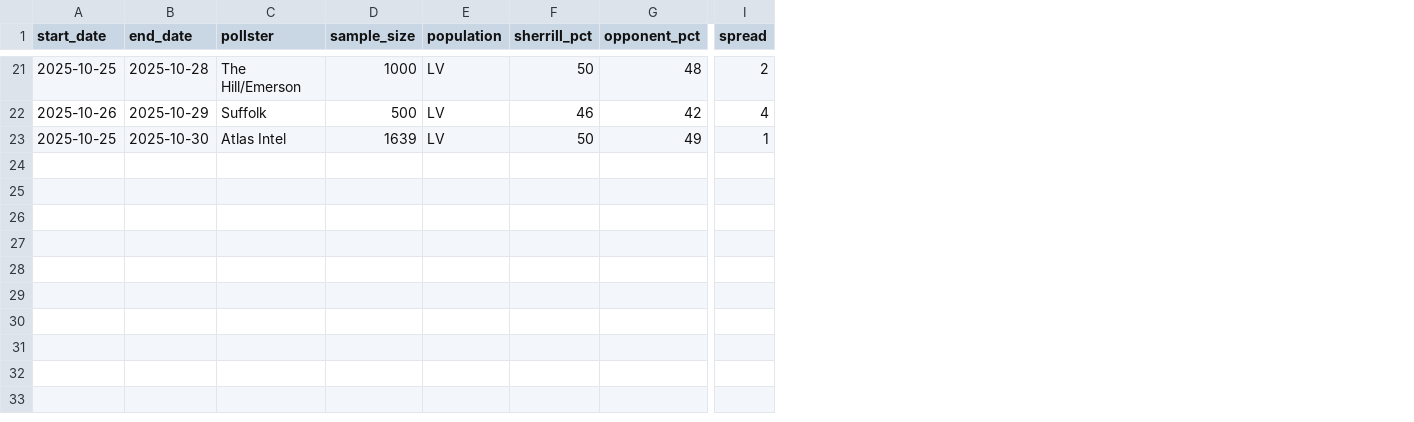
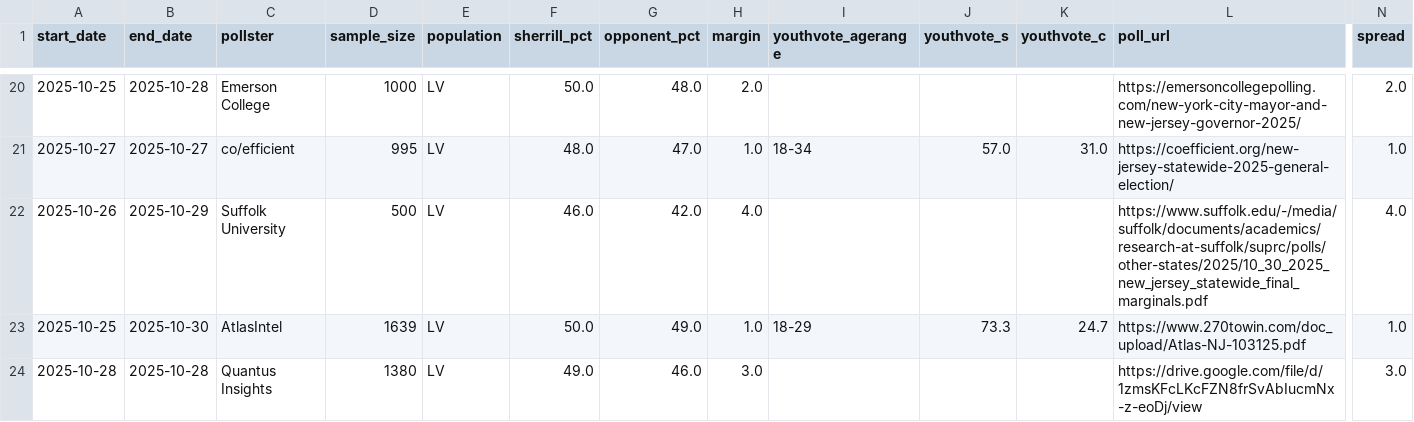
Before and after one commit to navronaman/gubernatorial-predictions, a CSV file: time_series_data.csv, drawn as a sheet; only a part is shown, gaps mark what is left out; addresses are those after the commit; rows hold the shown columns only; the diff covers the shown part only; the diff names each change by its address in the sheet, - before the commit and + after, or states it on an @@ line.

```diff
--- a/time_series_data.csv
+++ b/time_series_data.csv
+column H (margin), row 20: 2.0; rows 22-23: 4.0 | 1.0
+column I (youthvote_agerange), row 23: 18-29
+column J (youthvote_s), row 23: 73.3
+column K (youthvote_c), row 23: 24.7
+column L (poll_url), row 20: https://emersoncollegepolling.com/new-york-city-mayor-and-new-jersey-governor-2025/; rows 22-23: https://www.suffolk.edu/-/media/suffolk/documents/academics/research-at-suffolk/suprc/polls/other-states/2025/10_30_2025_new_jersey_statewide_final_marginals.pdf | https://www.270towin.com/doc_upload/Atlas-NJ-103125.pdf
-C20 (pollster): The Hill/Emerson
+C20 (pollster): Emerson College
-F20 (sherrill_pct): 50
+F20 (sherrill_pct): 50.0
-G20 (opponent_pct): 48
+G20 (opponent_pct): 48.0
-N20 (spread): 2
+N20 (spread): 2.0
+row 21: 2025-10-27 | 2025-10-27 | co/efficient | 995 | LV | 48.0 | 47.0 | 1.0 | 18-34 | 57.0 | 31.0 | https://coefficient.org/new-jersey-statewide-2025-general-election/ | 1.0
-C22 (pollster): Suffolk
+C22 (pollster): Suffolk University
-F22 (sherrill_pct): 46
+F22 (sherrill_pct): 46.0
-G22 (opponent_pct): 42
+G22 (opponent_pct): 42.0
-N22 (spread): 4
+N22 (spread): 4.0
-C23 (pollster): Atlas Intel
+C23 (pollster): AtlasIntel
-F23 (sherrill_pct): 50
+F23 (sherrill_pct): 50.0
-G23 (opponent_pct): 49
+G23 (opponent_pct): 49.0
-N23 (spread): 1
+N23 (spread): 1.0
+row 24: 2025-10-28 | 2025-10-28 | Quantus Insights | 1380 | LV | 49.0 | 46.0 | 3.0 |  |  |  | https://drive.google.com/file/d/1zmsKFcLKcFZN8frSvAbIucmNx-z-eoDj/view | 3.0
```
Also changed, not shown: 4 added rows, 5 removed rows and 47 edited cells elsewhere in this file, data/daily_polls_time_series.csv, data/master_training_table.csv, 6 other files.
